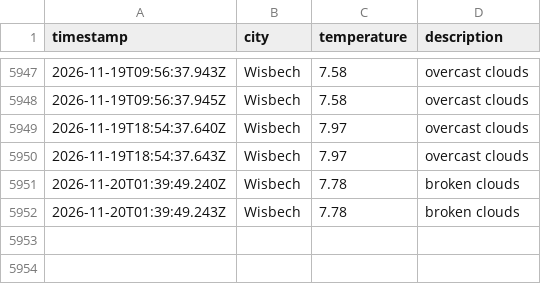
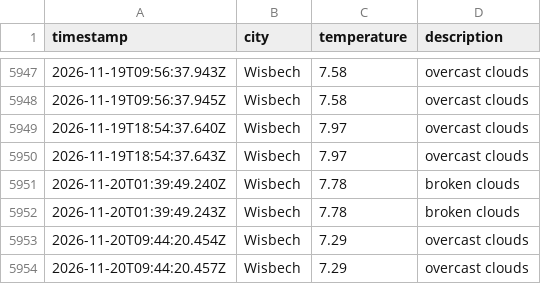
Before and after one commit to jamesYoungs4/New-Data-Weather-Ops, a CSV file: data/weather_log.csv, drawn as a sheet; only a part is shown, gaps mark what is left out.

```diff
--- a/data/weather_log.csv
+++ b/data/weather_log.csv
@@ -5952 +5952,3 @@ timestamp,city,temperature,description
 2026-11-20T01:39:49.243Z,Wisbech,7.78,broken clouds
+2026-11-20T09:44:20.454Z,Wisbech,7.29,overcast clouds
+2026-11-20T09:44:20.457Z,Wisbech,7.29,overcast clouds
```
Also changed, not shown: 1 other file.
